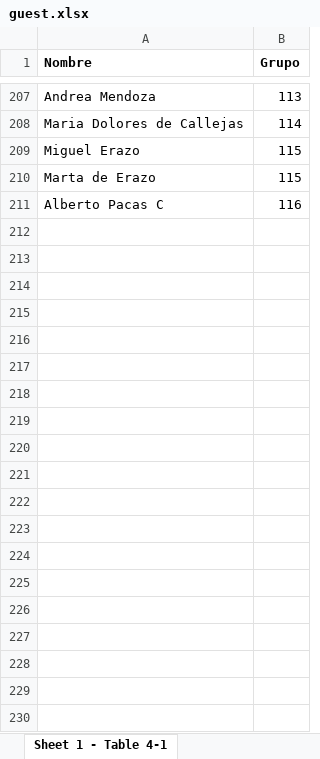
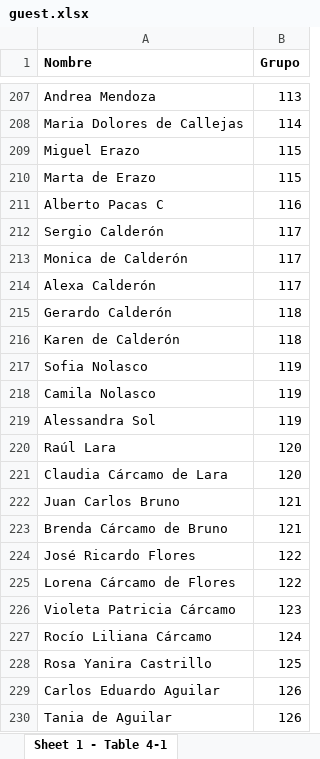
Before and after one commit to Val435/wedding_backend, an Excel workbook: prisma/guest.xlsx, sheet Sheet 1 - Table 4-1, drawn as a sheet; only a part is shown, gaps mark what is left out; values as stored, in another font and other column widths than the file's, no borders; the diff names each change by its address in the sheet, - before the commit and + after, or states it on an @@ line.

```diff
--- a/prisma/guest.xlsx (sheet Sheet 1 - Table 4-1)
+++ b/prisma/guest.xlsx (sheet Sheet 1 - Table 4-1)
+row 212: Sergio Calderón | 117
+row 213: Monica de Calderón | 117
+row 214: Alexa Calderón | 117
+row 215: Gerardo Calderón | 118
+row 216: Karen de Calderón | 118
+row 217: Sofia Nolasco | 119
+row 218: Camila Nolasco | 119
+row 219: Alessandra Sol | 119
+row 220: Raúl Lara | 120
+row 221: Claudia Cárcamo de Lara | 120
+row 222: Juan Carlos Bruno | 121
+row 223: Brenda Cárcamo de Bruno | 121
+row 224: José Ricardo Flores | 122
+row 225: Lorena Cárcamo de Flores | 122
+row 226: Violeta Patricia Cárcamo | 123
+row 227: Rocío Liliana Cárcamo | 124
+row 228: Rosa Yanira Castrillo | 125
+row 229: Carlos Eduardo Aguilar | 126
+row 230: Tania de Aguilar | 126
```
Also changed, not shown: 4 other files.
